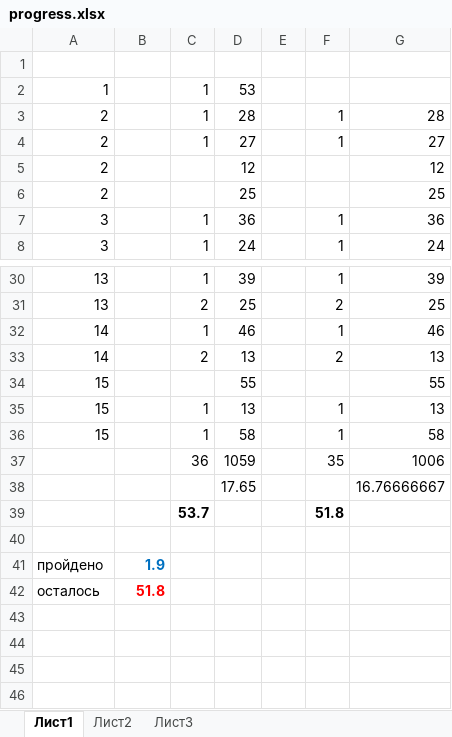
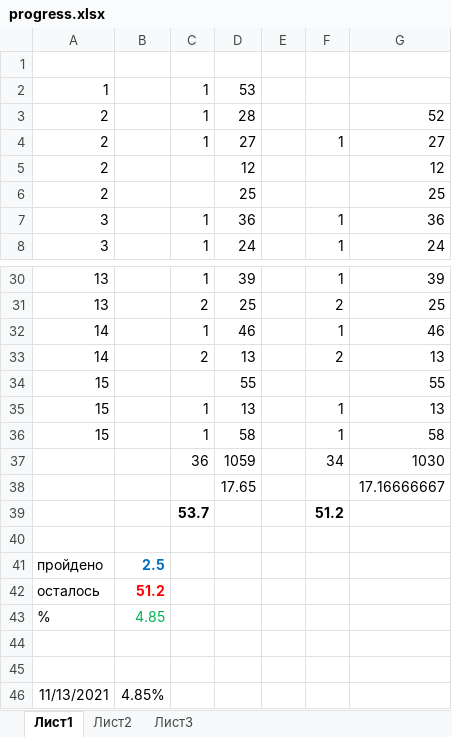
Before and after one commit to eaglecrazy/symphony-project-manager, an Excel workbook: progress.xlsx, sheet Лист1, drawn as a sheet; only a part is shown, gaps mark what is left out; values as stored, in another font and other column widths than the file's, no borders; the diff names each change by its address in the sheet, - before the commit and + after, or states it on an @@ line.

```diff
--- a/progress.xlsx (sheet Лист1)
+++ b/progress.xlsx (sheet Лист1)
-F3: 1
+F3: (empty)
-G3: 28
+G3: 52
-F37: 35
+F37: 34
-G37: 1006
+G37: 1030
-G38: 16.76666667
+G38: 17.16666667
-F39: 51.8
+F39: 51.2
-B41: 1.9
+B41: 2.5
-B42: 51.8
+B42: 51.2
+row 43: % | 4.85
+row 44: (empty)
+row 45: (empty)
+row 46: 11/13/2021 | 4.85%
```
Also changed, not shown: 57 other files.
